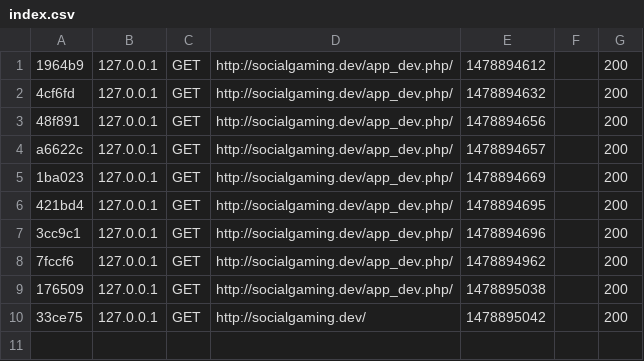
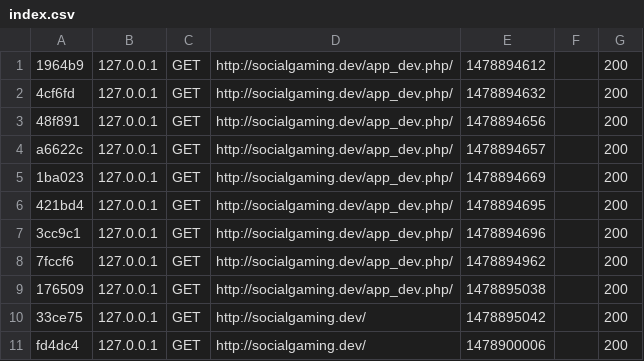
Before and after one commit to jan2k12/SWRCodeFestSocialGaming, a CSV file: var/cache/dev/profiler/index.csv, drawn as a sheet; the diff names each change by its address in the sheet, - before the commit and + after, or states it on an @@ line.

```diff
--- a/var/cache/dev/profiler/index.csv
+++ b/var/cache/dev/profiler/index.csv
+row 11: fd4dc4 | 127.0.0.1 | GET | http://socialgaming.dev/ | 1478900006 |  | 200
```
Also changed, not shown: 20 other files.
